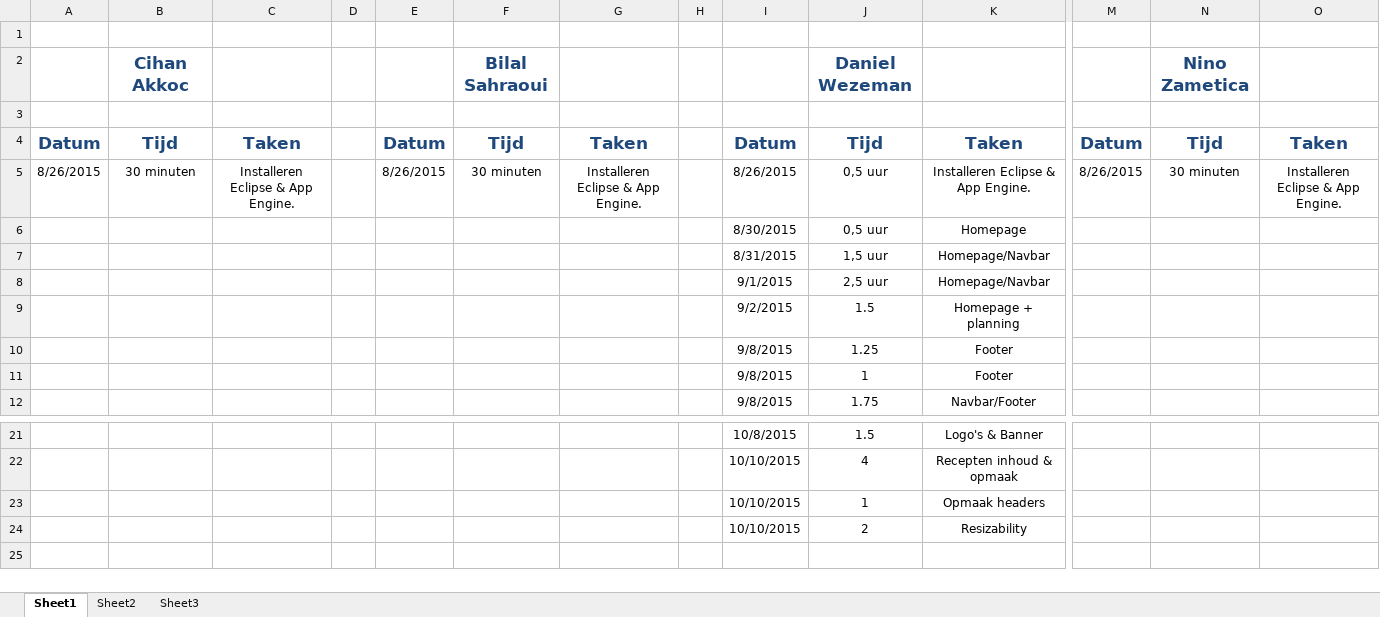
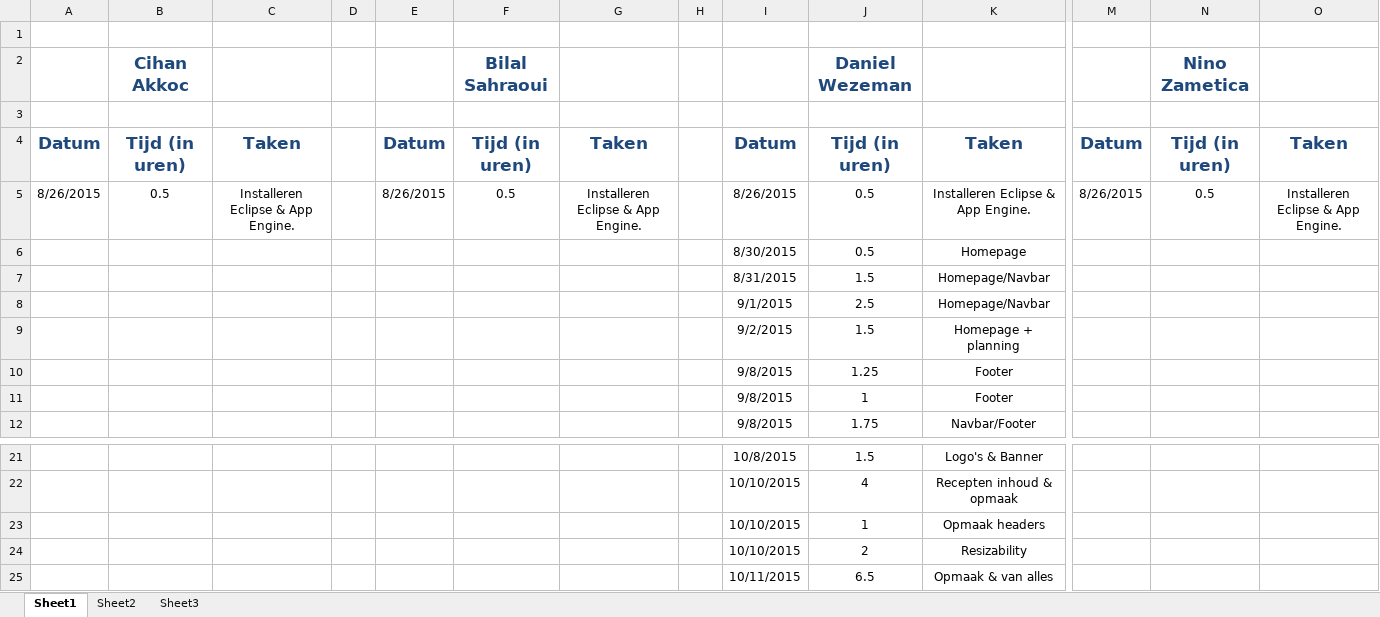
Before and after one commit to 2025989/ProjectBierHier, an Excel workbook: planning enzo/Urenverantwoording.xlsx, sheet Sheet1, drawn as a sheet; only a part is shown, gaps mark what is left out; values as stored, in another font and other column widths than the file's, no borders; rows hold the shown columns only; the diff names each change by its address in the sheet, - before the commit and + after, or states it on an @@ line.

Commit message:
daniel update

```diff
--- a/planning enzo/Urenverantwoording.xlsx (sheet Sheet1)
+++ b/planning enzo/Urenverantwoording.xlsx (sheet Sheet1)
-B4 (Cihan Akkoc): Tijd
+B4 (Cihan Akkoc): Tijd (in uren)
-F4 (Bilal Sahraoui): Tijd
+F4 (Bilal Sahraoui): Tijd (in uren)
-J4 (Daniel Wezeman): Tijd
+J4 (Daniel Wezeman): Tijd (in uren)
-N4 (Nino Zametica): Tijd
+N4 (Nino Zametica): Tijd (in uren)
-B5 (Cihan Akkoc): 30 minuten
+B5 (Cihan Akkoc): 0.5
-F5 (Bilal Sahraoui): 30 minuten
+F5 (Bilal Sahraoui): 0.5
-J5:J6 (Daniel Wezeman): 0,5 uur
+J5:J6 (Daniel Wezeman): 0.5
-N5 (Nino Zametica): 30 minuten
+N5 (Nino Zametica): 0.5
-J7 (Daniel Wezeman): 1,5 uur
+J7 (Daniel Wezeman): 1.5
-J8 (Daniel Wezeman): 2,5 uur
+J8 (Daniel Wezeman): 2.5
+row 25:  |  |  |  |  |  |  |  | 10/11/2015 | 6.5 | Opmaak & van alles
```
